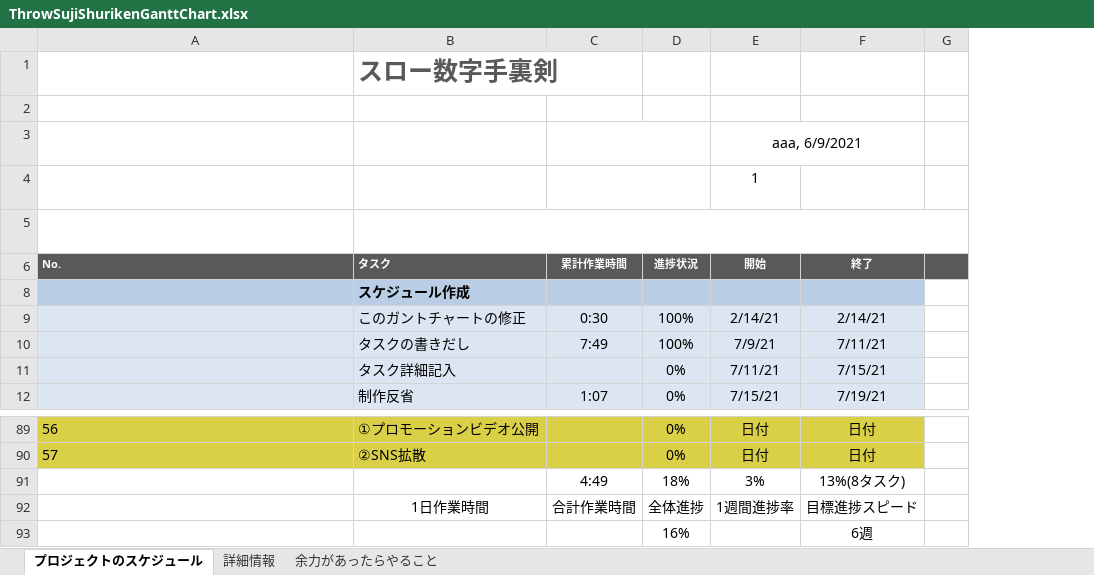
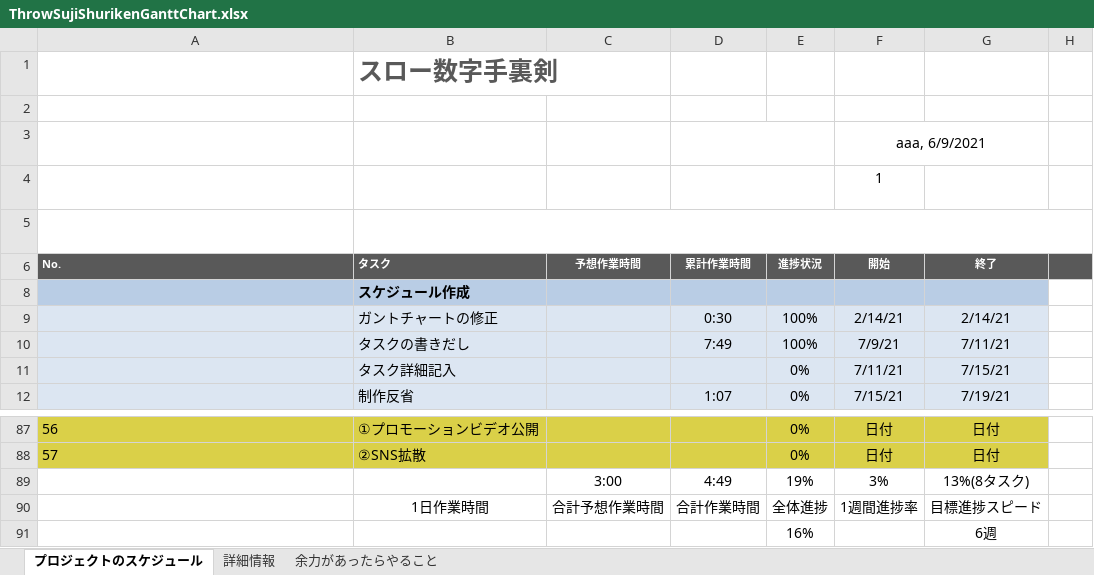
Before and after one commit to Wings-12/SujiShuriken, an Excel workbook: Documents/ThrowSujiShurikenGanttChart.xlsx, sheet プロジェクトのスケジュール, drawn as a sheet; only a part is shown, gaps mark what is left out; long unchanged cells end in …; values as stored, in another font and other column widths than the file's, no borders; charts and pictures and conditional formats not drawn; addresses are those after the commit; the diff covers the shown part only; the diff names each change by its address in the sheet, - before the commit and + after, or states it on an @@ line.

```diff
--- a/Documents/ThrowSujiShurikenGanttChart.xlsx (sheet プロジェクトのスケジュール)
+++ b/Documents/ThrowSujiShurikenGanttChart.xlsx (sheet プロジェクトのスケジュール)
+column C, row 6: 予想作業時間; rows 89-90: 3:00 | 合計予想作業時間
-B9: このガントチャートの修正
+B9: ガントチャートの修正
-E89: 18%
+E89: 19%
```
Also changed, not shown: 2 removed rows and 39 edited cells elsewhere in this sheet, formulas that keep their value, hidden cells, charts or pictures, 3 other files.
